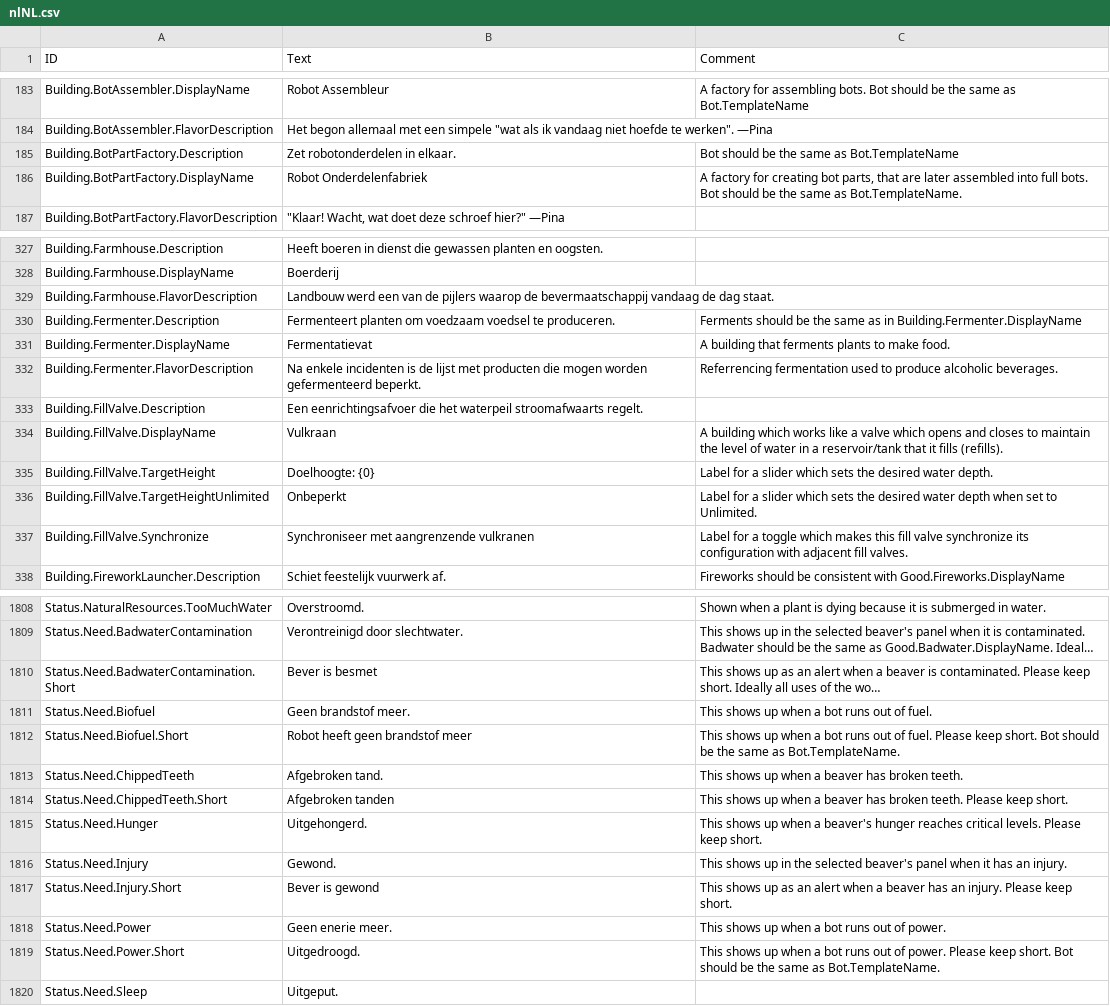
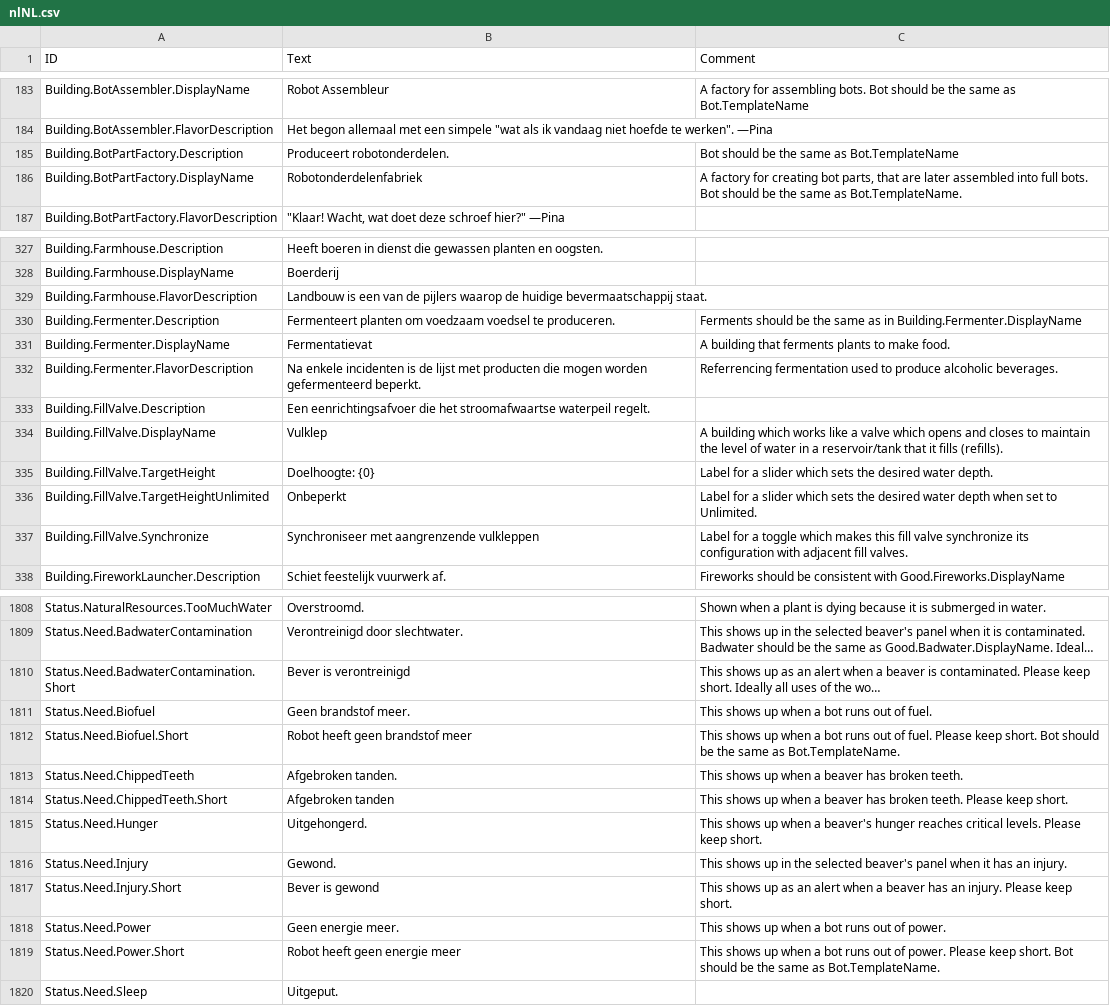
Before and after one commit to Agroqirax/TimberbornNederlandsTaalpakket, a CSV file: Data/Localizations/nlNL.csv, drawn as a sheet; only a part is shown, gaps mark what is left out; long unchanged cells end in …; the diff covers the shown part only; the diff names each change by its address in the sheet, - before the commit and + after, or states it on an @@ line.

```diff
--- a/Data/Localizations/nlNL.csv
+++ b/Data/Localizations/nlNL.csv
-B185 (Text): Zet robotonderdelen in elkaar.
+B185 (Text): Produceert robotonderdelen.
-B186 (Text): Robot Onderdelenfabriek
+B186 (Text): Robotonderdelenfabriek
-B329 (Text): Landbouw werd een van de pijlers waarop de bevermaatschappij vandaag de dag staat.
+B329 (Text): Landbouw is een van de pijlers waarop de huidige bevermaatschappij staat.
-B333 (Text): …die het waterpeil stroomafwaarts regelt.
+B333 (Text): …die het stroomafwaartse waterpeil regelt.
-B334 (Text): Vulkraan
+B334 (Text): Vulklep
-B337 (Text): Synchroniseer met aangrenzende vulkranen
+B337 (Text): Synchroniseer met aangrenzende vulkleppen
-B1810 (Text): Bever is besmet
+B1810 (Text): Bever is verontreinigd
-B1813 (Text): Afgebroken tand.
+B1813 (Text): Afgebroken tanden.
-B1818 (Text): Geen enerie meer.
+B1818 (Text): Geen energie meer.
-B1819 (Text): Uitgedroogd.
+B1819 (Text): Robot heeft geen energie meer
```
Also changed, not shown: 96 edited cells elsewhere in this file, 1 other file.
